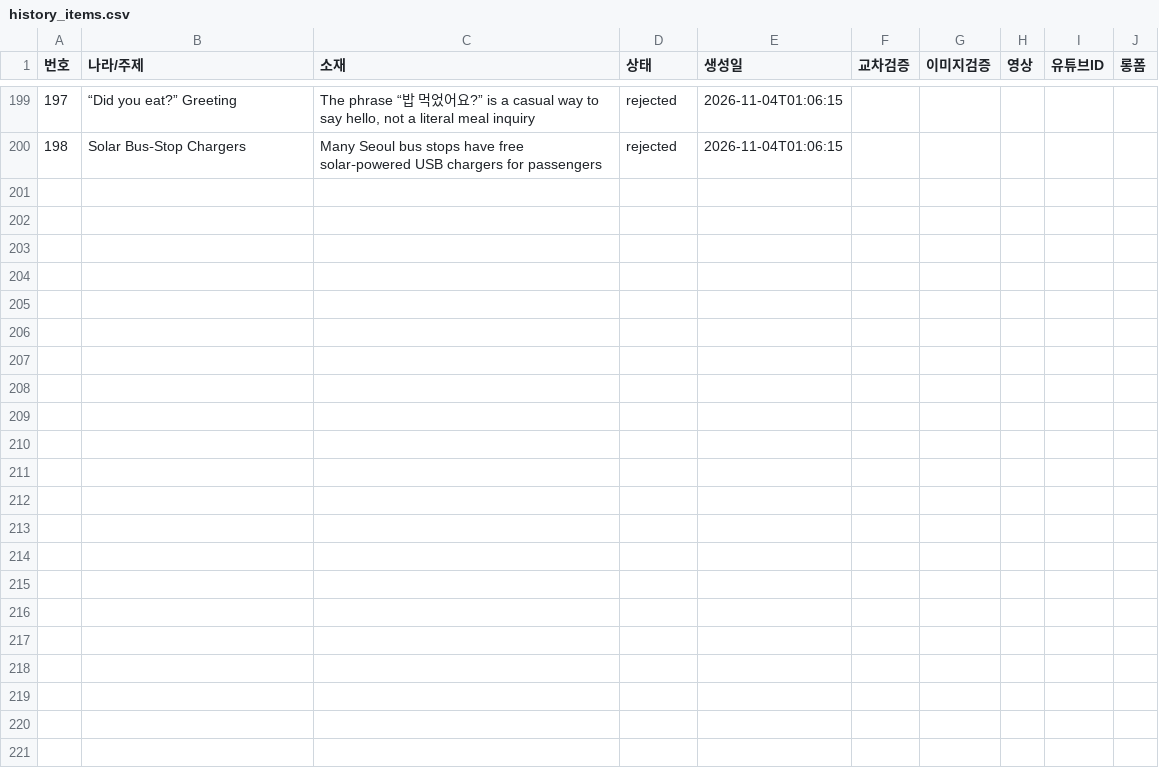
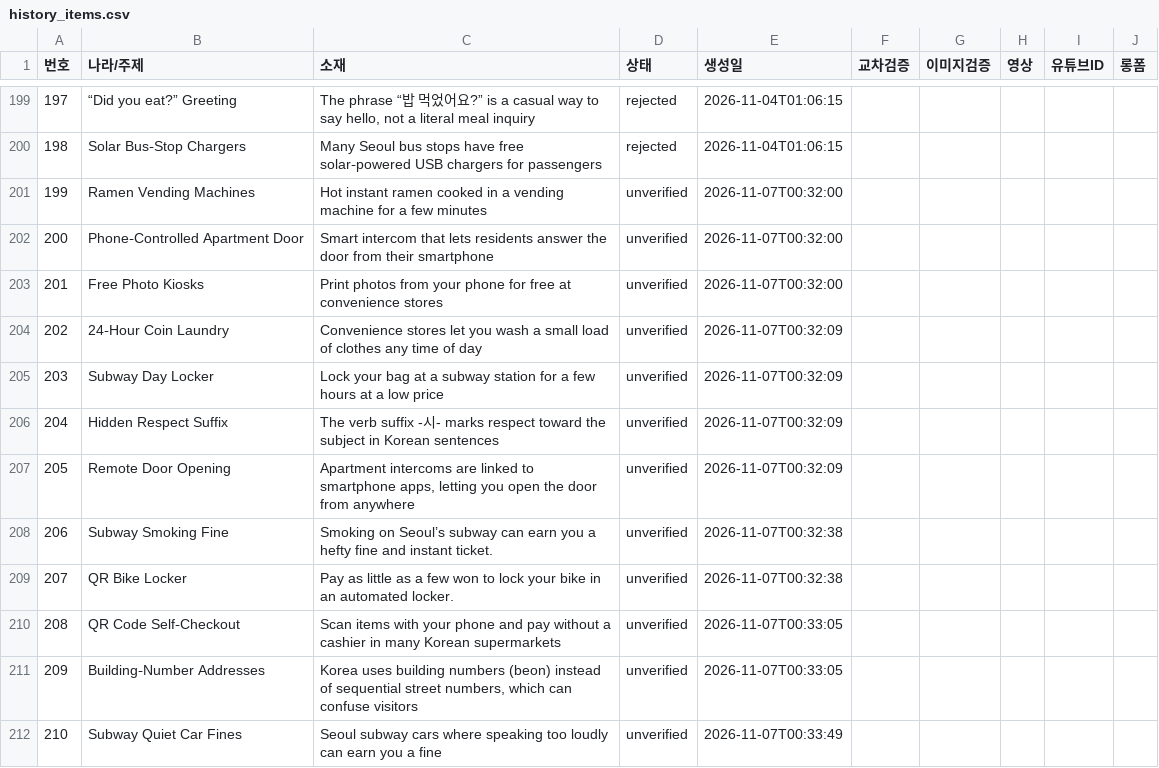
Before and after one commit to gonmau/shortsEN, a CSV file: history_items.csv, drawn as a sheet; only a part is shown, gaps mark what is left out; the diff names each change by its address in the sheet, - before the commit and + after, or states it on an @@ line.

Commit message:
chore: update history_items.csv from PC

```diff
--- a/history_items.csv
+++ b/history_items.csv
+row 201: 199 | Ramen Vending Machines | Hot instant ramen cooked in a vending machine for a few minutes | unverified | 2026-11-07T00:32:00
+row 202: 200 | Phone‑Controlled Apartment Door | Smart intercom that lets residents answer the door from their smartphone | unverified | 2026-11-07T00:32:00
+row 203: 201 | Free Photo Kiosks | Print photos from your phone for free at convenience stores | unverified | 2026-11-07T00:32:00
+row 204: 202 | 24‑Hour Coin Laundry | Convenience stores let you wash a small load of clothes any time of day | unverified | 2026-11-07T00:32:09
+row 205: 203 | Subway Day Locker | Lock your bag at a subway station for a few hours at a low price | unverified | 2026-11-07T00:32:09
+row 206: 204 | Hidden Respect Suffix | The verb suffix -시- marks respect toward the subject in Korean sentences | unverified | 2026-11-07T00:32:09
+row 207: 205 | Remote Door Opening | Apartment intercoms are linked to smartphone apps, letting you open the door from anywhere | unverified | 2026-11-07T00:32:09
+row 208: 206 | Subway Smoking Fine | Smoking on Seoul’s subway can earn you a hefty fine and instant ticket. | unverified | 2026-11-07T00:32:38
+row 209: 207 | QR Bike Locker | Pay as little as a few won to lock your bike in an automated locker. | unverified | 2026-11-07T00:32:38
+row 210: 208 | QR Code Self‑Checkout | Scan items with your phone and pay without a cashier in many Korean supermarkets | unverified | 2026-11-07T00:33:05
+row 211: 209 | Building‑Number Addresses | Korea uses building numbers (beon) instead of sequential street numbers, which can confuse visitors | unverified | 2026-11-07T00:33:05
+row 212: 210 | Subway Quiet Car Fines | Seoul subway cars where speaking too loudly can earn you a fine | unverified | 2026-11-07T00:33:49
```
